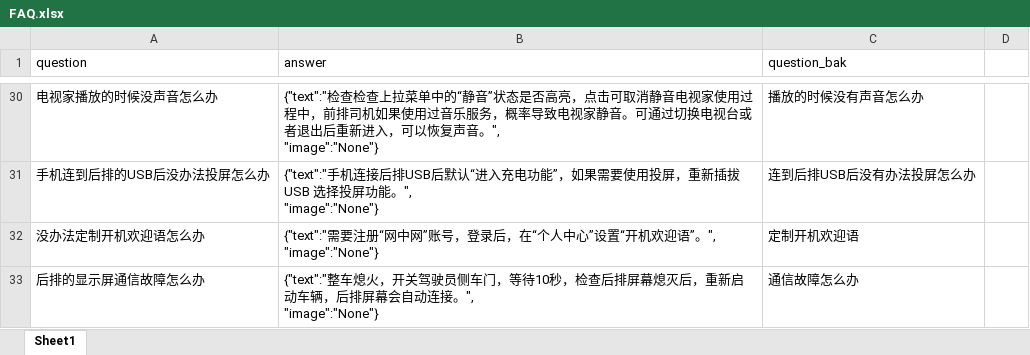
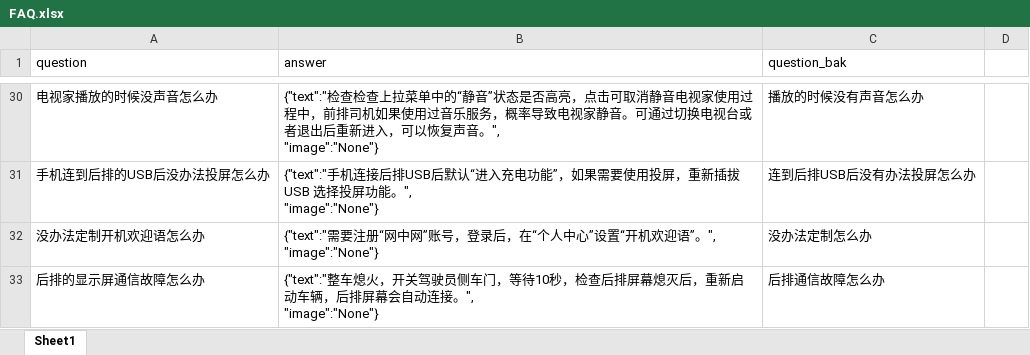
Before and after one commit to BarryZM/KBQA-1, an Excel workbook: data/faq_data/FAQ.xlsx, sheet Sheet1, drawn as a sheet; only a part is shown, gaps mark what is left out; values as stored, in another font and other column widths than the file's, no borders; the diff names each change by its address in the sheet, - before the commit and + after, or states it on an @@ line.

```diff
--- a/data/faq_data/FAQ.xlsx (sheet Sheet1)
+++ b/data/faq_data/FAQ.xlsx (sheet Sheet1)
-C32 (question_bak): 定制开机欢迎语
+C32 (question_bak): 没办法定制怎么办
-C33 (question_bak): 通信故障怎么办
+C33 (question_bak): 后排通信故障怎么办
```
Also changed, not shown: 6 other files.
